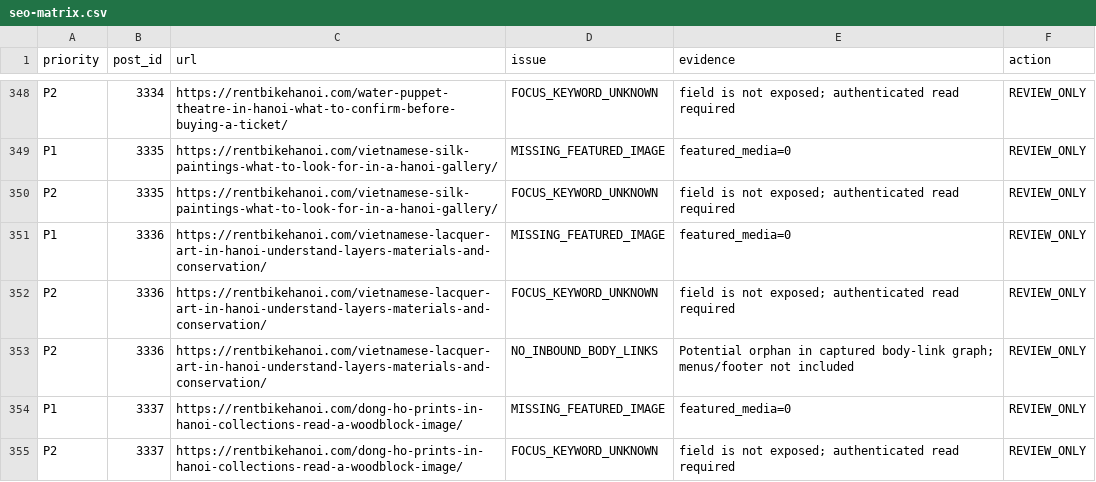
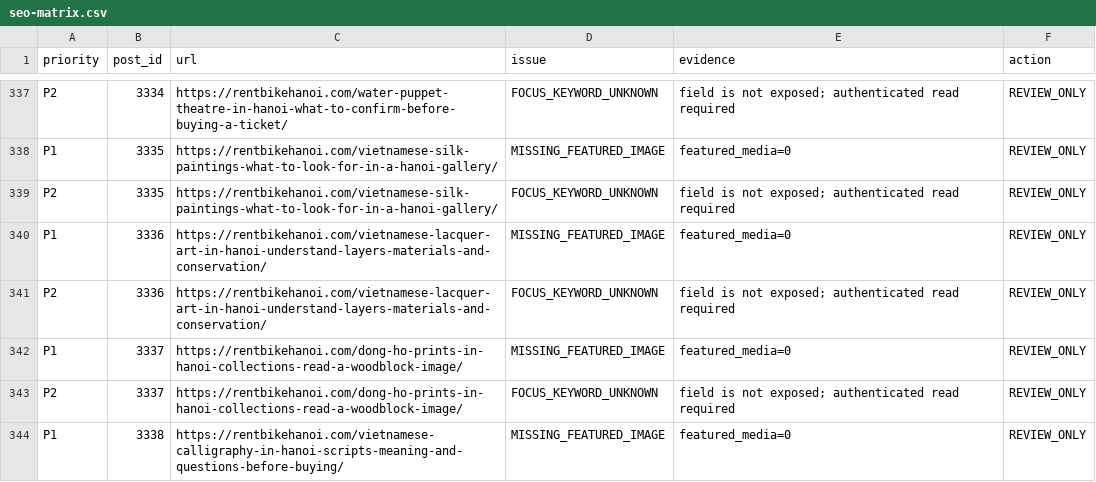
Before and after one commit to thuexemayhanoi/thuha-writer, a CSV file: reports/live-audit/seo-matrix.csv, drawn as a sheet; only a part is shown, gaps mark what is left out; the shorter side is filled out with more unchanged rows; the diff covers the shown part only; the diff names each change by its address in the sheet, - before the commit and + after, or states it on an @@ line.

```diff
--- a/reports/live-audit/seo-matrix.csv
+++ b/reports/live-audit/seo-matrix.csv
-row 353: P2 | 3336 | https://rentbikehanoi.com/vietnamese-lacquer-art-in-hanoi-understand-layers-materials-and-conservation/ | NO_INBOUND_BODY_LINKS | Potential orphan in captured body-link graph; menus/footer not included | REVIEW_ONLY
```
Also changed, not shown: 17 removed rows and 4 edited cells elsewhere in this file, 11 other files.
